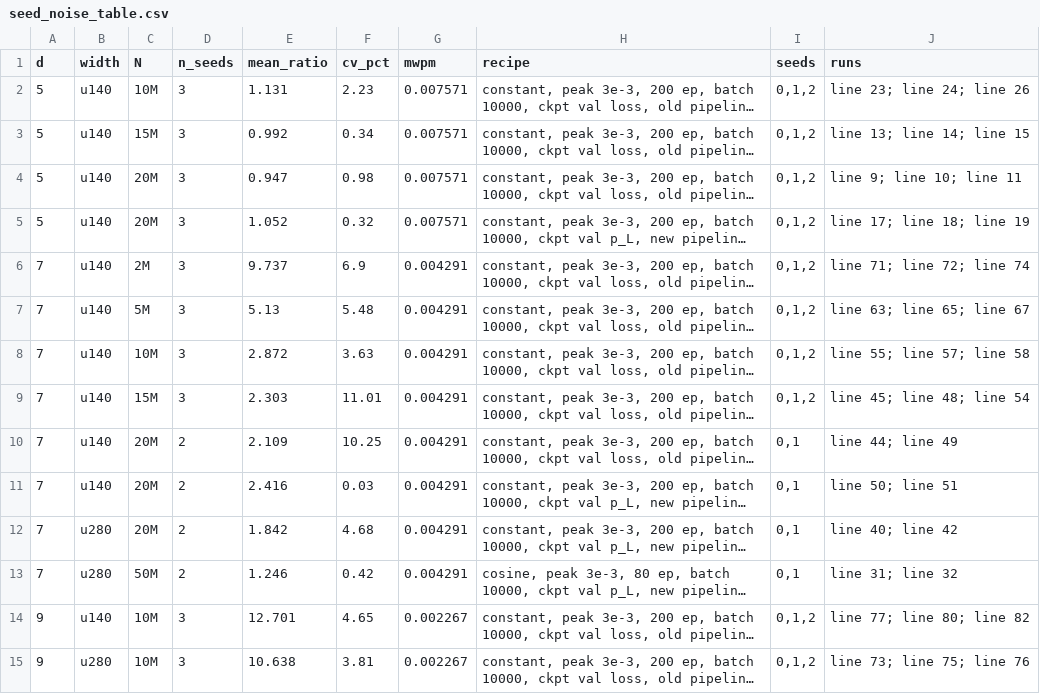
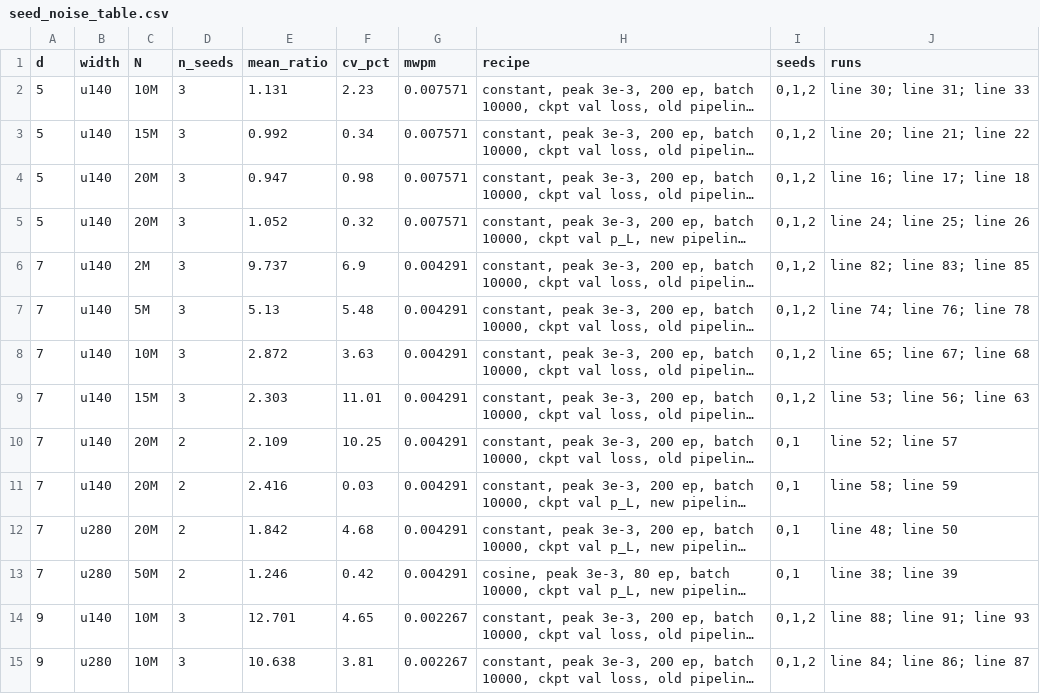
Before and after one commit to karriechey/FNAL-AI4QC-GRU, a CSV file: figures/output/seed_noise_table.csv, drawn as a sheet; long unchanged cells end in …; the diff names each change by its address in the sheet, - before the commit and + after, or states it on an @@ line.

```diff
--- a/figures/output/seed_noise_table.csv
+++ b/figures/output/seed_noise_table.csv
-J2 (runs): line 23; line 24; line 26
+J2 (runs): line 30; line 31; line 33
-J3 (runs): line 13; line 14; line 15
+J3 (runs): line 20; line 21; line 22
-J4 (runs): line 9; line 10; line 11
+J4 (runs): line 16; line 17; line 18
-J5 (runs): line 17; line 18; line 19
+J5 (runs): line 24; line 25; line 26
-J6 (runs): line 71; line 72; line 74
+J6 (runs): line 82; line 83; line 85
-J7 (runs): line 63; line 65; line 67
+J7 (runs): line 74; line 76; line 78
-J8 (runs): line 55; line 57; line 58
+J8 (runs): line 65; line 67; line 68
-J9 (runs): line 45; line 48; line 54
+J9 (runs): line 53; line 56; line 63
-J10 (runs): line 44; line 49
+J10 (runs): line 52; line 57
-J11 (runs): line 50; line 51
+J11 (runs): line 58; line 59
-J12 (runs): line 40; line 42
+J12 (runs): line 48; line 50
-J13 (runs): line 31; line 32
+J13 (runs): line 38; line 39
-J14 (runs): line 77; line 80; line 82
+J14 (runs): line 88; line 91; line 93
-J15 (runs): line 73; line 75; line 76
+J15 (runs): line 84; line 86; line 87
```
Also changed, not shown: figures/data/extra_scores.csv, figures/output/fit_parameters.csv, 22 other files.
